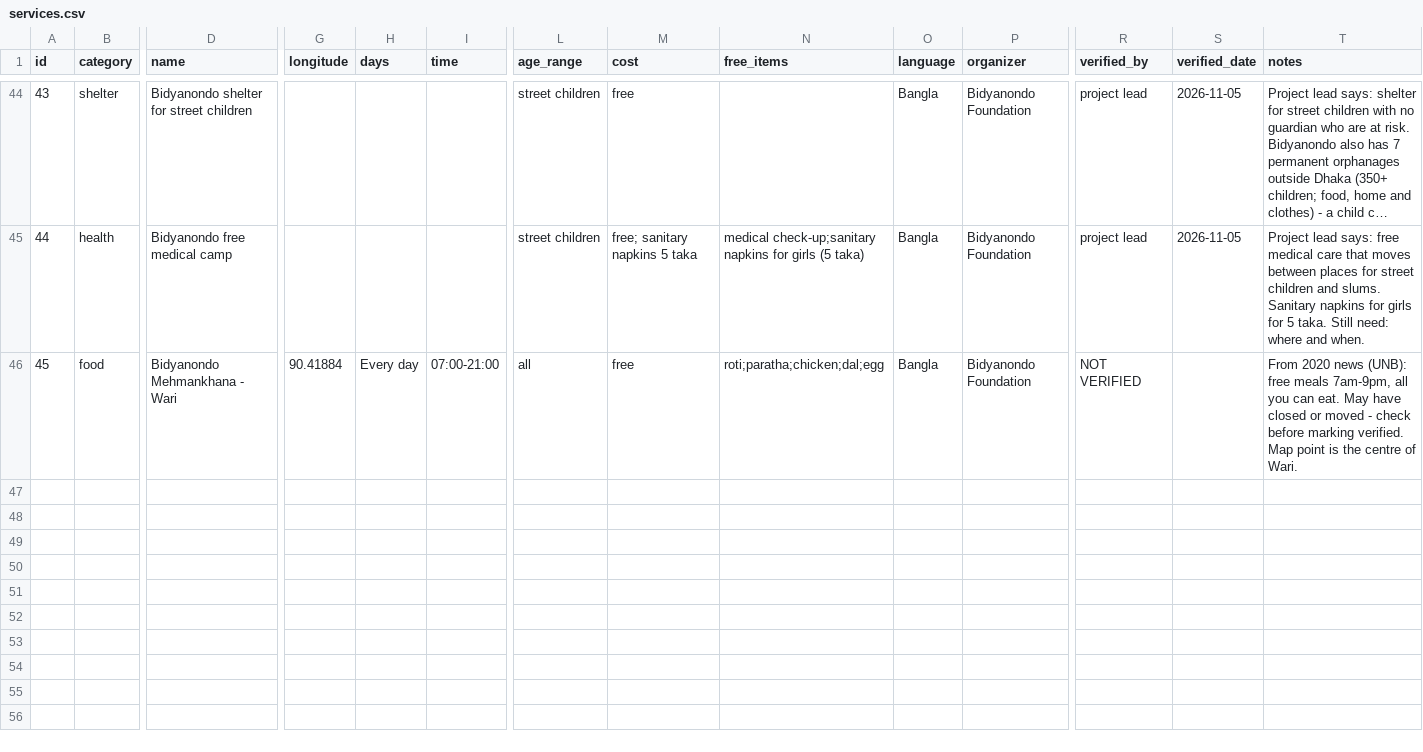
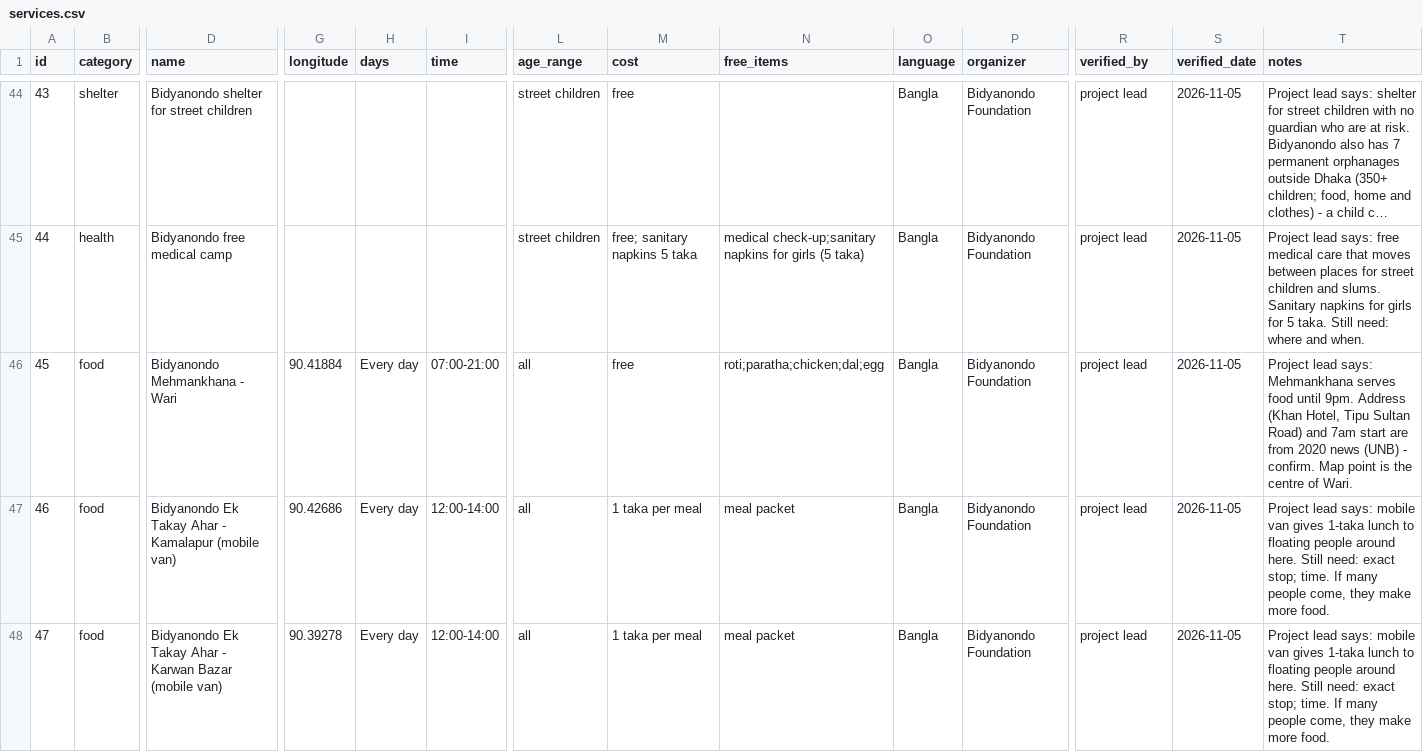
Before and after one commit to marbin55rime/shelterlink, a CSV file: data/services.csv, drawn as a sheet; only a part is shown, gaps mark what is left out; long unchanged cells end in …; rows hold the shown columns only; the diff covers the shown part only; the diff names each change by its address in the sheet, - before the commit and + after, or states it on an @@ line.

```diff
--- a/data/services.csv
+++ b/data/services.csv
-R46 (verified_by): NOT VERIFIED
+R46 (verified_by): project lead
-S46 (verified_date): (empty)
+S46 (verified_date): 2026-11-05
-T46 (notes): From 2020 news (UNB): free meals 7am-9pm, all you can eat. May have closed or moved - check before marking verified. Map point…
+T46 (notes): Project lead says: Mehmankhana serves food until 9pm. Address (Khan Hotel, Tipu Sultan Road) and 7am start are from 2020 news (UNB) - confirm. Map point…
+row 47: 46 | food | Bidyanondo Ek Takay Ahar - Kamalapur (mobile van) | 90.42686 | Every day | 12:00-14:00 | all | 1 taka per meal | meal packet | Bangla | Bidyanondo Foundation | project lead | 2026-11-05 | Project lead says: mobile van gives 1-taka lunch to floating people around here. Still need: exact stop; time. If many people come, they make more food.
+row 48: 47 | food | Bidyanondo Ek Takay Ahar - Karwan Bazar (mobile van) | 90.39278 | Every day | 12:00-14:00 | all | 1 taka per meal | meal packet | Bangla | Bidyanondo Foundation | project lead | 2026-11-05 | Project lead says: mobile van gives 1-taka lunch to floating people around here. Still need: exact stop; time. If many people come, they make more food.
```
Also changed, not shown: 3 added rows and 8 edited cells elsewhere in this file, data/landmarks.csv, 3 other files.
